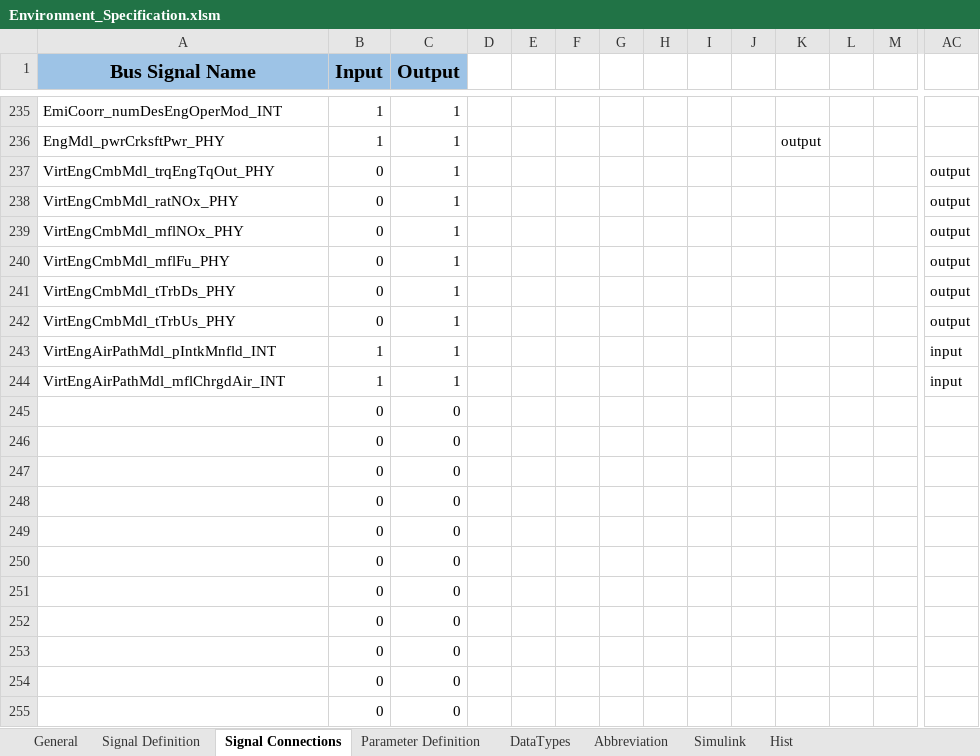
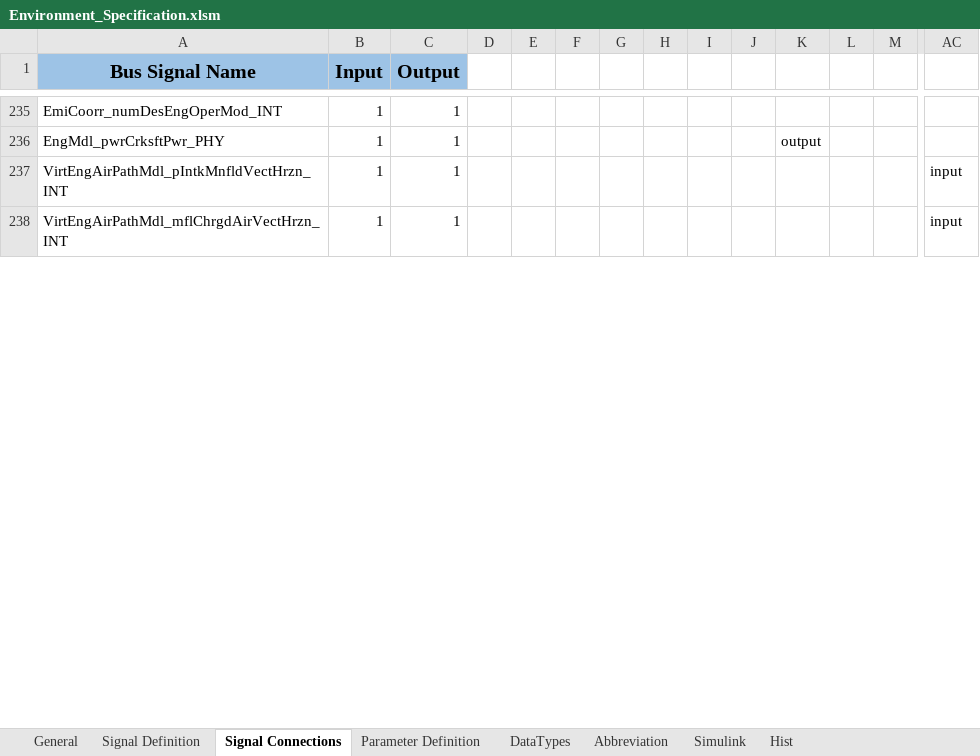
Before and after one commit to eozatay/optitruck_simulator, an Excel workbook: Environment_Specification.xlsm, sheet Signal Connections, drawn as a sheet; only a part is shown, gaps mark what is left out; values as stored, in another font and other column widths than the file's, no borders; charts and pictures not drawn; removed rows and columns are numbered as before the commit, all else as after; rows hold the shown columns only; the diff covers the shown part only; the diff names each change by its address in the sheet, - before the commit and + after, or states it on an @@ line.

```diff
--- a/Environment_Specification.xlsm (sheet Signal Connections)
+++ b/Environment_Specification.xlsm (sheet Signal Connections)
-row 237: VirtEngCmbMdl_trqEngTqOut_PHY | 0 | 1 |  |  |  |  |  |  |  |  |  |  | output
-row 238: VirtEngCmbMdl_ratNOx_PHY | 0 | 1 |  |  |  |  |  |  |  |  |  |  | output
-row 239: VirtEngCmbMdl_mflNOx_PHY | 0 | 1 |  |  |  |  |  |  |  |  |  |  | output
-row 240: VirtEngCmbMdl_mflFu_PHY | 0 | 1 |  |  |  |  |  |  |  |  |  |  | output
-row 241: VirtEngCmbMdl_tTrbDs_PHY | 0 | 1 |  |  |  |  |  |  |  |  |  |  | output
-row 242: VirtEngCmbMdl_tTrbUs_PHY | 0 | 1 |  |  |  |  |  |  |  |  |  |  | output
-A237 (Bus Signal Name): VirtEngAirPathMdl_pIntkMnfld_INT
+A237 (Bus Signal Name): VirtEngAirPathMdl_pIntkMnfldVectHrzn_INT
-A238 (Bus Signal Name): VirtEngAirPathMdl_mflChrgdAir_INT
+A238 (Bus Signal Name): VirtEngAirPathMdl_mflChrgdAirVectHrzn_INT
-row 245:  | 0 | 0
-row 246:  | 0 | 0
-row 247:  | 0 | 0
-row 248:  | 0 | 0
-row 249:  | 0 | 0
-row 250:  | 0 | 0
-row 251:  | 0 | 0
-row 252:  | 0 | 0
-row 253:  | 0 | 0
-row 254:  | 0 | 0
-row 255:  | 0 | 0
```
Also changed, not shown: 51 added rows, 38 removed rows, 51 edited cells and cell formats elsewhere in this sheet, sheet Signal Definition, sheet Parameter Definition, sheet Hist, sheet Abbreviation, sheet Simulink, formulas that keep their value, charts or pictures.
